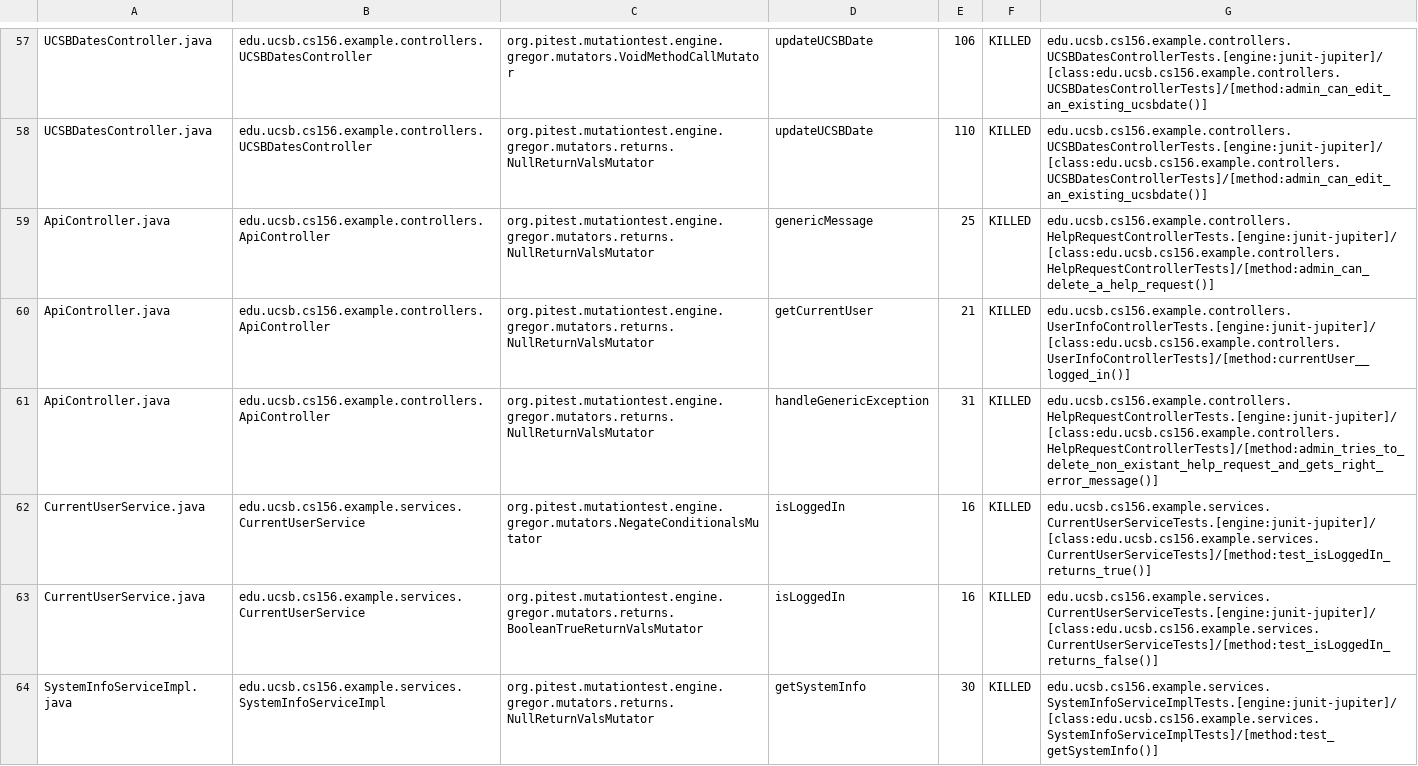
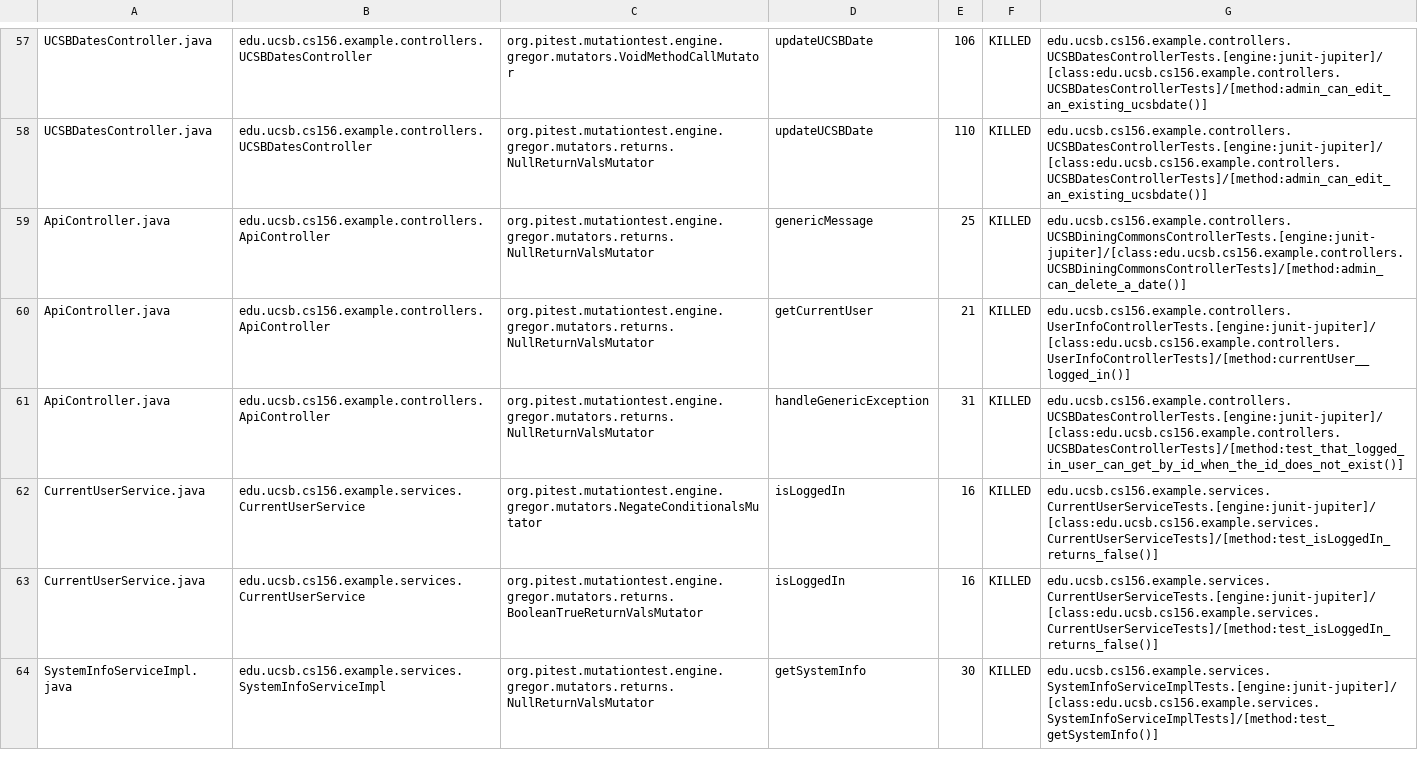
Before and after one commit to ucsb-cs156-s24/team02-s24-4pm-8, a CSV file: prs/57/pitest/mutations.csv, drawn as a sheet; only a part is shown, gaps mark what is left out.

Commit message:
Deploying to gh-pages from @ ucsb-cs156-s24/team02-s24-4pm-8@a0d3d938b556d59a8aa5e260d9b65cf04b62ff73 🚀

```diff
--- a/prs/57/pitest/mutations.csv
+++ b/prs/57/pitest/mutations.csv
@@ -58,6 +58,6 @@ UCSBDatesController.java,edu.ucsb.cs156.example.controllers.UCSBDatesController,
 UCSBDatesController.java,edu.ucsb.cs156.example.controllers.UCSBDatesController,org.pitest.mutationtest.engine.gregor.mutators.returns.NullReturnValsMutator,updateUCSBDate,110,KILLED,edu.ucsb.cs156.example.controllers.UCSBDatesControllerTests.[engine:junit-jupiter]/[class:edu.ucsb.cs156.example.controllers.UCSBDatesControllerTests]/[method:admin_can_edit_an_existing_ucsbdate()]
-ApiController.java,edu.ucsb.cs156.example.controllers.ApiController,org.pitest.mutationtest.engine.gregor.mutators.returns.NullReturnValsMutator,genericMessage,25,KILLED,edu.ucsb.cs156.example.controllers.HelpRequestControllerTests.[engine:junit-jupiter]/[class:edu.ucsb.cs156.example.controllers.HelpRequestControllerTests]/[method:admin_can_delete_a_help_request()]
+ApiController.java,edu.ucsb.cs156.example.controllers.ApiController,org.pitest.mutationtest.engine.gregor.mutators.returns.NullReturnValsMutator,genericMessage,25,KILLED,edu.ucsb.cs156.example.controllers.UCSBDiningCommonsControllerTests.[engine:junit-jupiter]/[class:edu.ucsb.cs156.example.controllers.UCSBDiningCommonsControllerTests]/[method:admin_can_delete_a_date()]
 ApiController.java,edu.ucsb.cs156.example.controllers.ApiController,org.pitest.mutationtest.engine.gregor.mutators.returns.NullReturnValsMutator,getCurrentUser,21,KILLED,edu.ucsb.cs156.example.controllers.UserInfoControllerTests.[engine:junit-jupiter]/[class:edu.ucsb.cs156.example.controllers.UserInfoControllerTests]/[method:currentUser__logged_in()]
-ApiController.java,edu.ucsb.cs156.example.controllers.ApiController,org.pitest.mutationtest.engine.gregor.mutators.returns.NullReturnValsMutator,handleGenericException,31,KILLED,edu.ucsb.cs156.example.controllers.HelpRequestControllerTests.[engine:junit-jupiter]/[class:edu.ucsb.cs156.example.controllers.HelpRequestControllerTests]/[method:admin_tries_to_delete_non_existant_help_request_and_gets_right_error_message()]
-CurrentUserService.java,edu.ucsb.cs156.example.services.CurrentUserService,org.pitest.mutationtest.engine.gregor.mutators.NegateConditionalsMutator,isLoggedIn,16,KILLED,edu.ucsb.cs156.example.services.CurrentUserServiceTests.[engine:junit-jupiter]/[class:edu.ucsb.cs156.example.services.CurrentUserServiceTests]/[method:test_isLoggedIn_returns_true()]
+ApiController.java,edu.ucsb.cs156.example.controllers.ApiController,org.pitest.mutationtest.engine.gregor.mutators.returns.NullReturnValsMutator,handleGenericException,31,KILLED,edu.ucsb.cs156.example.controllers.UCSBDatesControllerTests.[engine:junit-jupiter]/[class:edu.ucsb.cs156.example.controllers.UCSBDatesControllerTests]/[method:test_that_logged_in_user_can_get_by_id_when_the_id_does_not_exist()]
+CurrentUserService.java,edu.ucsb.cs156.example.services.CurrentUserService,org.pitest.mutationtest.engine.gregor.mutators.NegateConditionalsMutator,isLoggedIn,16,KILLED,edu.ucsb.cs156.example.services.CurrentUserServiceTests.[engine:junit-jupiter]/[class:edu.ucsb.cs156.example.services.CurrentUserServiceTests]/[method:test_isLoggedIn_returns_false()]
 CurrentUserService.java,edu.ucsb.cs156.example.services.CurrentUserService,org.pitest.mutationtest.engine.gregor.mutators.returns.BooleanTrueReturnValsMutator,isLoggedIn,16,KILLED,edu.ucsb.cs156.example.services.CurrentUserServiceTests.[engine:junit-jupiter]/[class:edu.ucsb.cs156.example.services.CurrentUserServiceTests]/[method:test_isLoggedIn_returns_false()]
```
Also changed, not shown: 12 other files.
